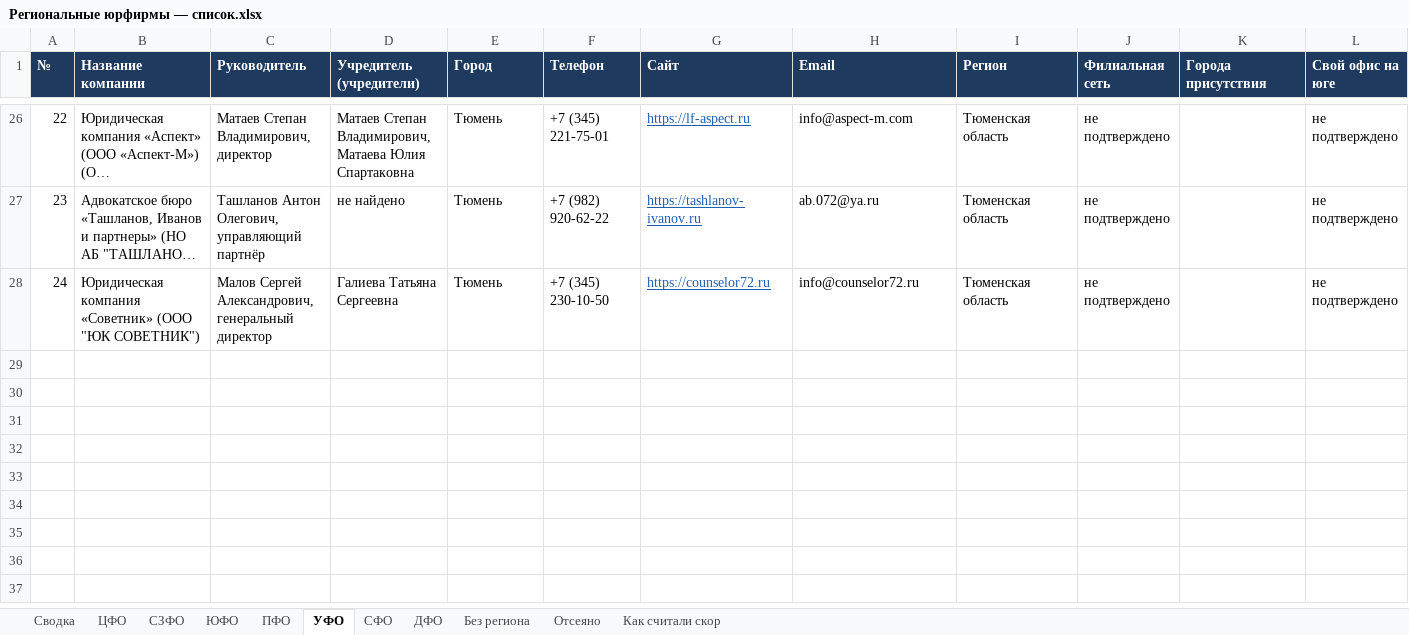
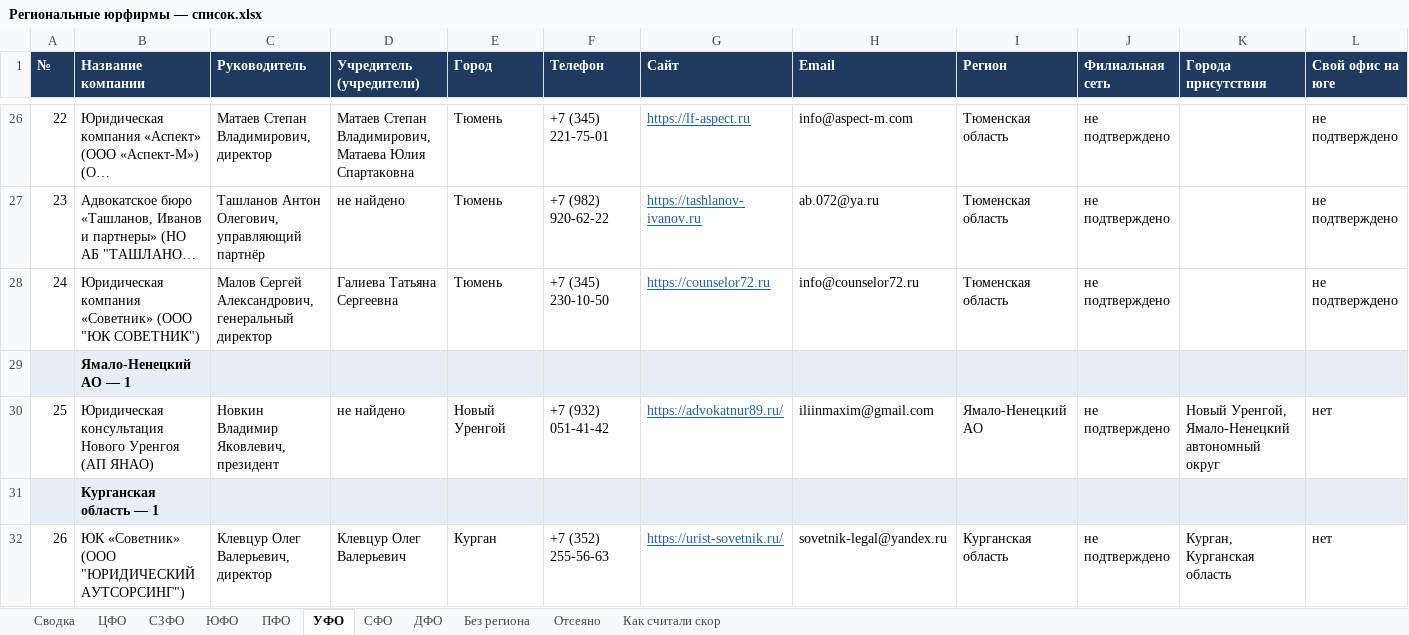
Before and after one commit to khokhlovvi/dengiipravo, an Excel workbook: 07 Партнёры/Рассылка региональным юрфирмам/Региональные юрфирмы — список.xlsx, sheet УФО, drawn as a sheet; only a part is shown, gaps mark what is left out; long unchanged cells end in …; values as stored, in another font and other column widths than the file's, no borders; rows hold the shown columns only; the diff names each change by its address in the sheet, - before the commit and + after, or states it on an @@ line.

Commit message:
Мак: Региональные юрфирмы — список.xlsx

```diff
--- a/07 Партнёры/Рассылка региональным юрфирмам/Региональные юрфирмы — список.xlsx (sheet УФО)
+++ b/07 Партнёры/Рассылка региональным юрфирмам/Региональные юрфирмы — список.xlsx (sheet УФО)
+row 29:  | Ямало-Ненецкий АО — 1
+row 30: 25 | Юридическая консультация Нового Уренгоя (АП ЯНАО) | Новкин Владимир Яковлевич, президент | не найдено | Новый Уренгой | +7 (932) 051-41-42 | https://advokatnur89.ru/ | iliinmaxim@gmail.com | Ямало-Ненецкий АО | не подтверждено | Новый Уренгой, Ямало-Ненецкий автономный округ | нет
+row 31:  | Курганская область — 1
+row 32: 26 | ЮК «Советник» (ООО "ЮРИДИЧЕСКИЙ АУТСОРСИНГ") | Клевцур Олег Валерьевич, директор | Клевцур Олег Валерьевич | Курган | +7 (352) 255-56-63 | https://urist-sovetnik.ru/ | sovetnik-legal@yandex.ru | Курганская область | не подтверждено | Курган, Курганская область | нет
```
Also changed, not shown: sheet Сводка, sheet Отсеяно, hidden cells.
